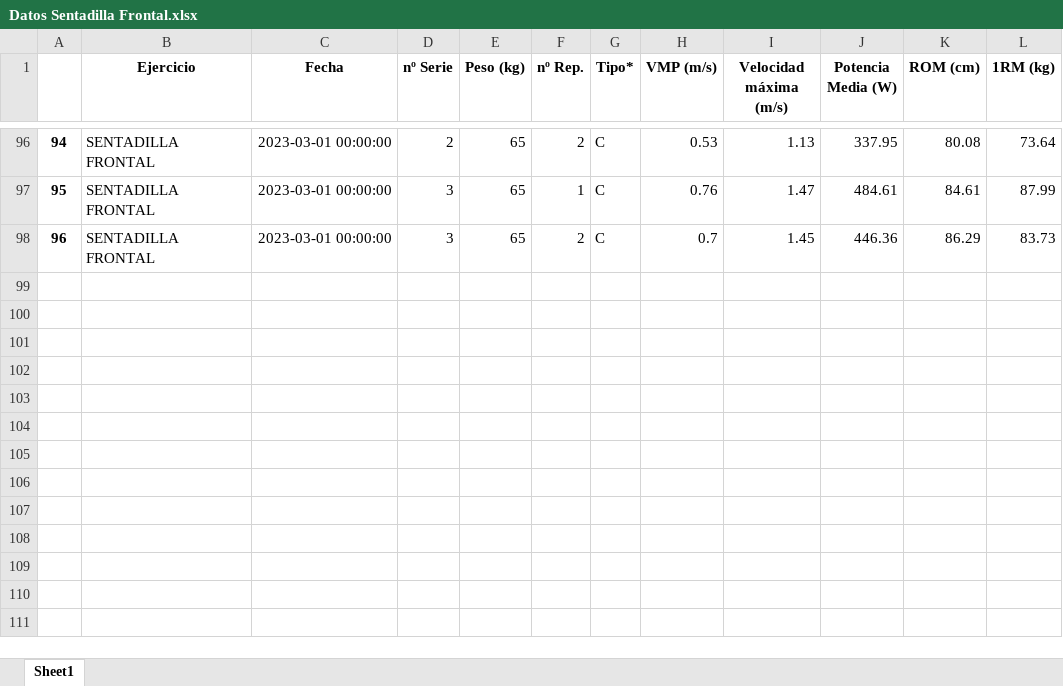
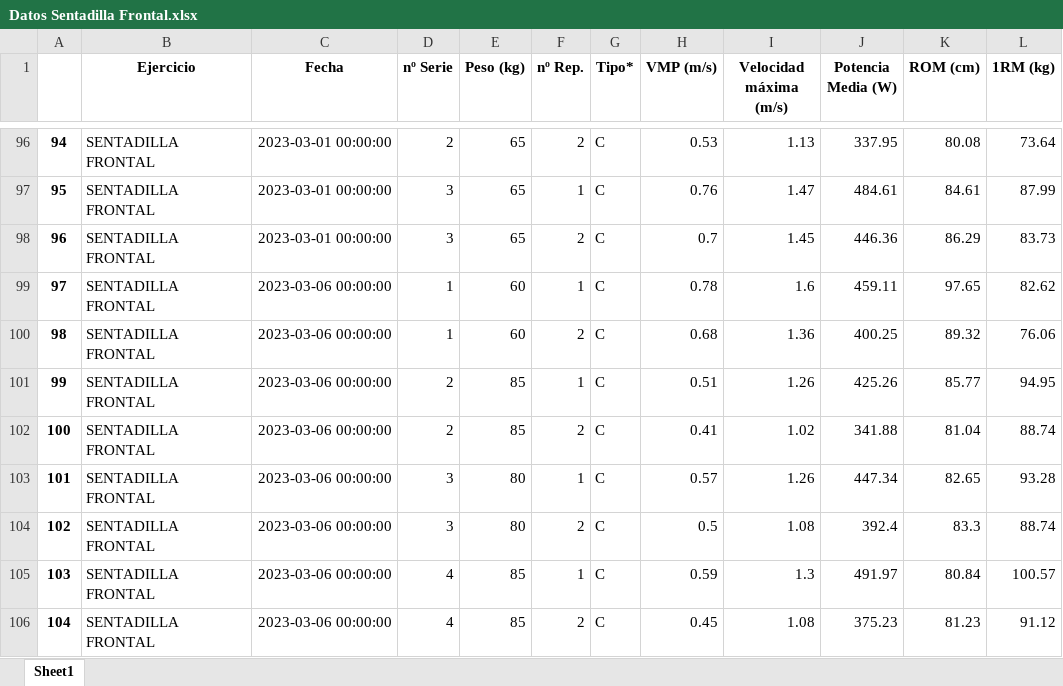
Before and after one commit to Yermanama/Analisis-Datos-Entreno, an Excel workbook: Datos Sentadilla Frontal.xlsx, sheet Sheet1, drawn as a sheet; only a part is shown, gaps mark what is left out; values as stored, in another font and other column widths than the file's, no borders; the diff names each change by its address in the sheet, - before the commit and + after, or states it on an @@ line.

Commit message:
Actualizacion datos excel

```diff
--- a/Datos Sentadilla Frontal.xlsx (sheet Sheet1)
+++ b/Datos Sentadilla Frontal.xlsx (sheet Sheet1)
+row 99: 97 | SENTADILLA FRONTAL | 2023-03-06 00:00:00 | 1 | 60 | 1 | C | 0.78 | 1.6 | 459.11 | 97.65 | 82.62
+row 100: 98 | SENTADILLA FRONTAL | 2023-03-06 00:00:00 | 1 | 60 | 2 | C | 0.68 | 1.36 | 400.25 | 89.32 | 76.06
+row 101: 99 | SENTADILLA FRONTAL | 2023-03-06 00:00:00 | 2 | 85 | 1 | C | 0.51 | 1.26 | 425.26 | 85.77 | 94.95
+row 102: 100 | SENTADILLA FRONTAL | 2023-03-06 00:00:00 | 2 | 85 | 2 | C | 0.41 | 1.02 | 341.88 | 81.04 | 88.74
+row 103: 101 | SENTADILLA FRONTAL | 2023-03-06 00:00:00 | 3 | 80 | 1 | C | 0.57 | 1.26 | 447.34 | 82.65 | 93.28
+row 104: 102 | SENTADILLA FRONTAL | 2023-03-06 00:00:00 | 3 | 80 | 2 | C | 0.5 | 1.08 | 392.4 | 83.3 | 88.74
+row 105: 103 | SENTADILLA FRONTAL | 2023-03-06 00:00:00 | 4 | 85 | 1 | C | 0.59 | 1.3 | 491.97 | 80.84 | 100.57
+row 106: 104 | SENTADILLA FRONTAL | 2023-03-06 00:00:00 | 4 | 85 | 2 | C | 0.45 | 1.08 | 375.23 | 81.23 | 91.12
```
